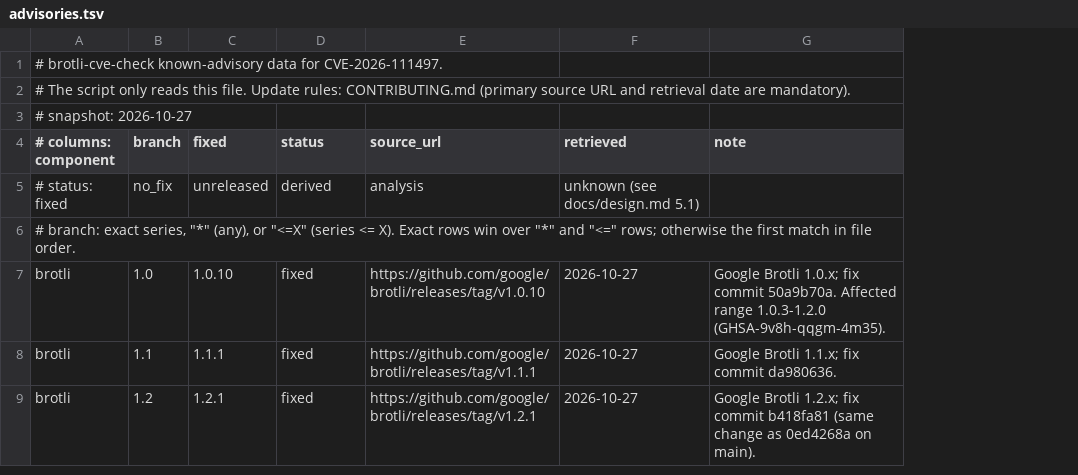
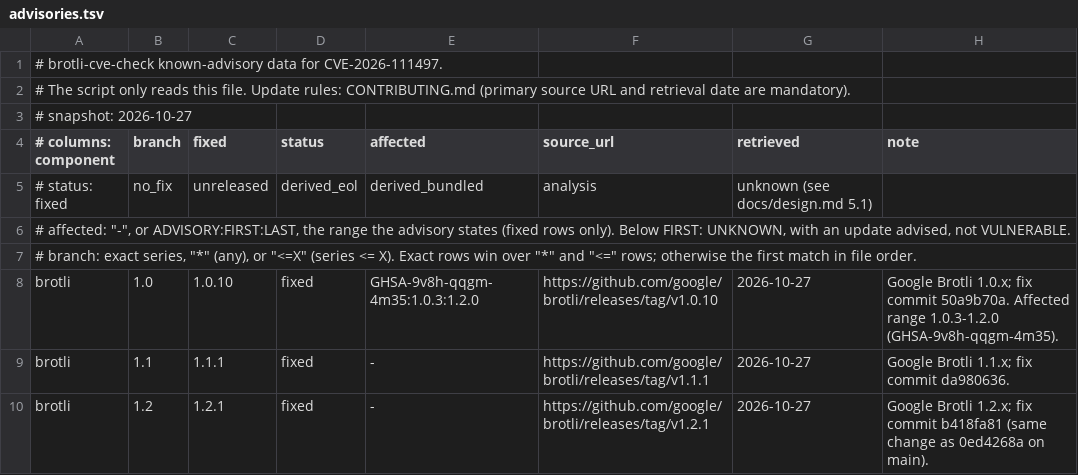
Before and after one commit to sakai-sktech/brotli-check, a TSV file: data/advisories.tsv, drawn as a sheet; only a part is shown; addresses are those after the commit; the diff covers the shown part only; the diff names each change by its address in the sheet, - before the commit and + after, or states it on an @@ line.

```diff
--- a/data/advisories.tsv
+++ b/data/advisories.tsv
+column E (affected), row 5: derived_bundled; rows 8-10: GHSA-9v8h-qqgm-4m35:1.0.3:1.2.0 | - | -
-D5 (status): derived
+D5 (status): derived_eol
+row 6: # affected: "-", or ADVISORY:FIRST:LAST, the range the advisory states (fixed rows only). Below FIRST: UNKNOWN, with an update advised, not VULNERABLE.
```
Also changed, not shown: 8 edited cells elsewhere in this file, 17 other files.
